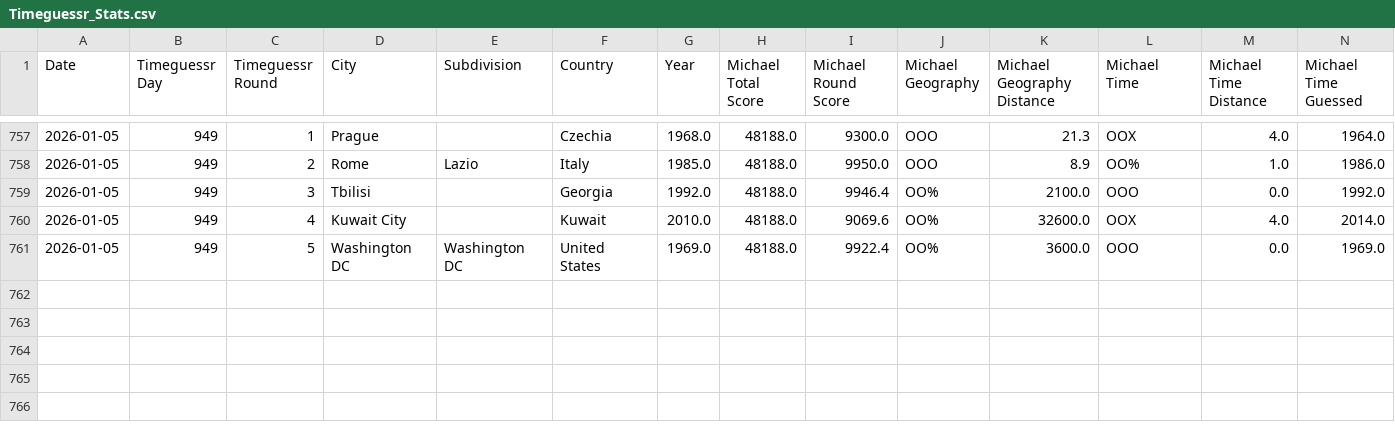
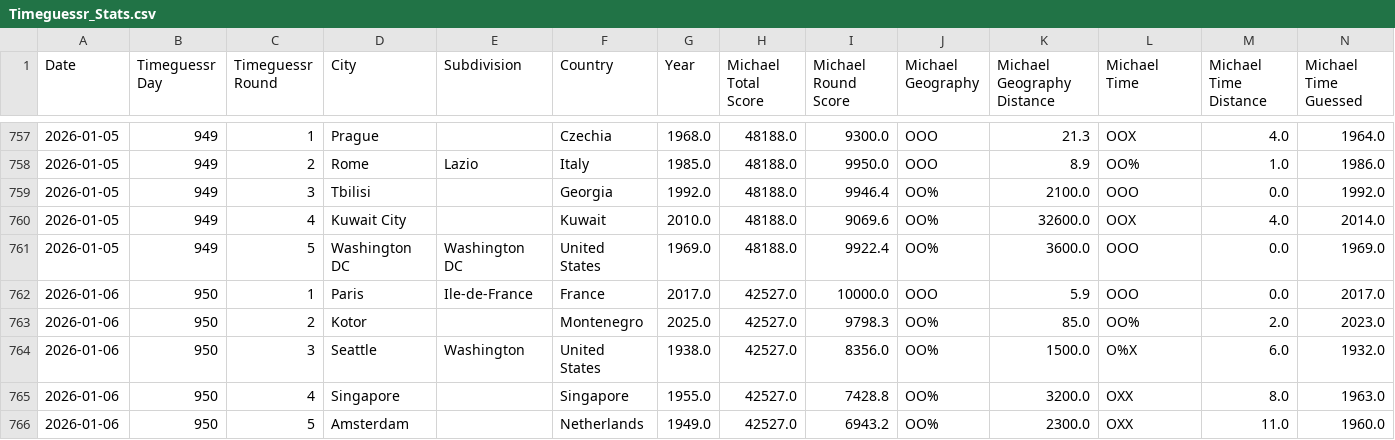
Before and after one commit to sjlarimer/TimeGuessr, a CSV file: Data/Timeguessr_Stats.csv, drawn as a sheet; only a part is shown, gaps mark what is left out; rows hold the shown columns only; the diff names each change by its address in the sheet, - before the commit and + after, or states it on an @@ line.

Commit message:
data update

```diff
--- a/Data/Timeguessr_Stats.csv
+++ b/Data/Timeguessr_Stats.csv
+row 762: 2026-01-06 | 950 | 1 | Paris | Ile-de-France | France | 2017.0 | 42527.0 | 10000.0 | OOO | 5.9 | OOO | 0.0 | 2017.0
+row 763: 2026-01-06 | 950 | 2 | Kotor |  | Montenegro | 2025.0 | 42527.0 | 9798.3 | OO% | 85.0 | OO% | 2.0 | 2023.0
+row 764: 2026-01-06 | 950 | 3 | Seattle | Washington | United States | 1938.0 | 42527.0 | 8356.0 | OO% | 1500.0 | O%X | 6.0 | 1932.0
+row 765: 2026-01-06 | 950 | 4 | Singapore |  | Singapore | 1955.0 | 42527.0 | 7428.8 | OO% | 3200.0 | OXX | 8.0 | 1963.0
+row 766: 2026-01-06 | 950 | 5 | Amsterdam |  | Netherlands | 1949.0 | 42527.0 | 6943.2 | OO% | 2300.0 | OXX | 11.0 | 1960.0
```
Also changed, not shown: Data/Timeguessr_Actuals_Parsed.csv, Data/Timeguessr_Michael_Parsed.csv, 4 other files.
